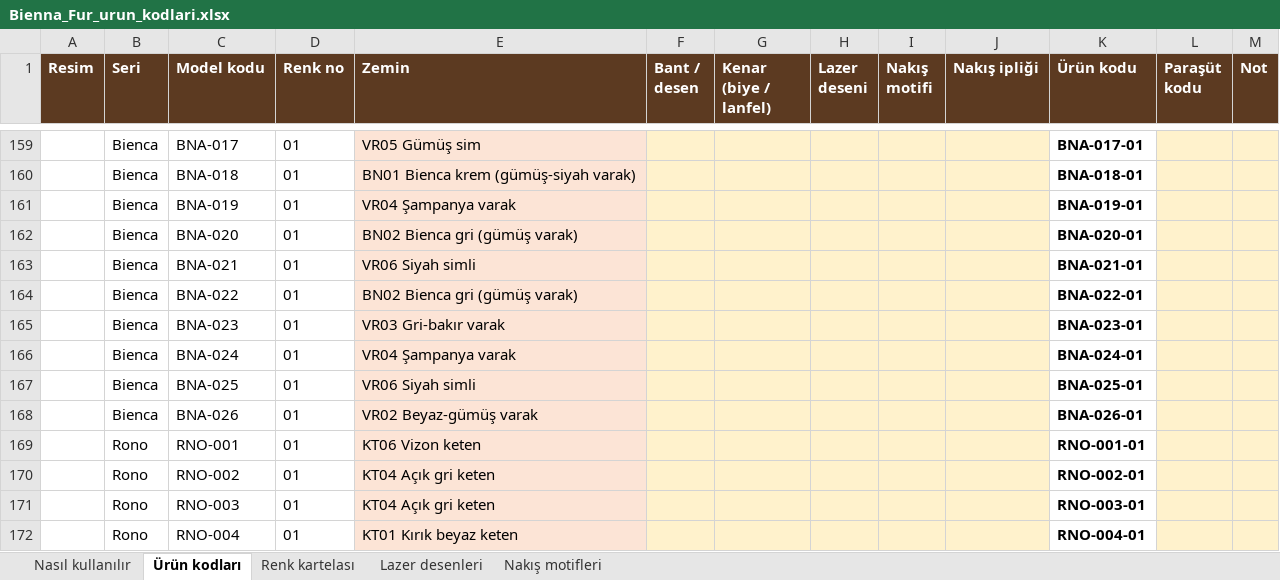
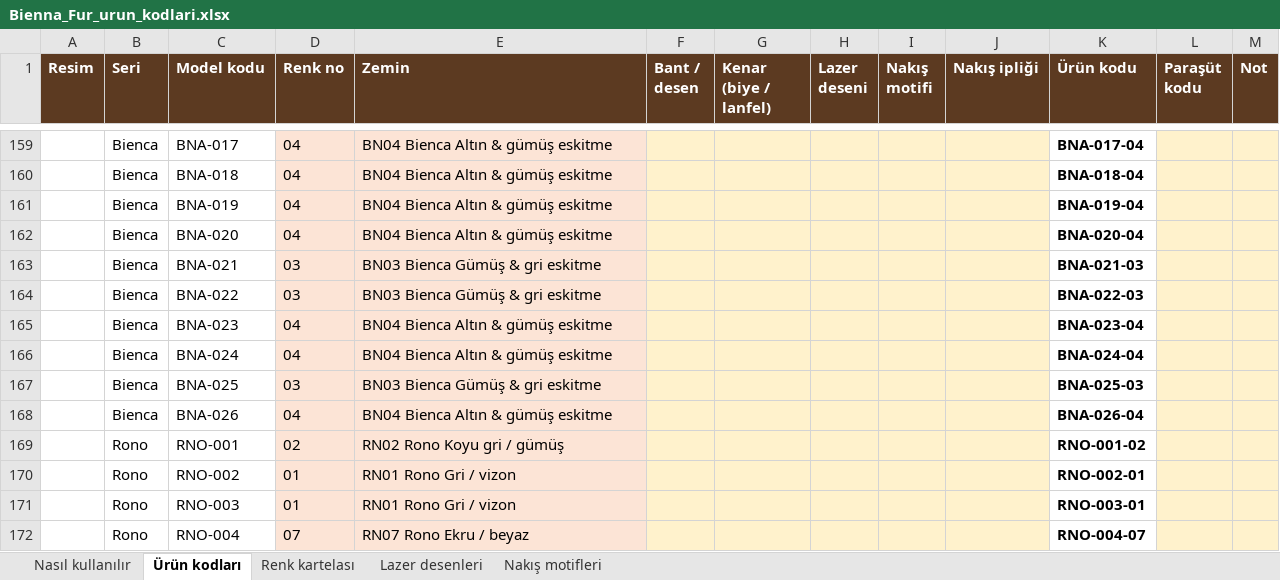
Before and after one commit to myfb2020/sifreli, an Excel workbook: is_belgeleri/Bienna_Fur_urun_kodlari.xlsx, sheet Ürün kodları, drawn as a sheet; only a part is shown, gaps mark what is left out; values as stored, in another font and other column widths than the file's, no borders; charts and pictures not drawn; the diff covers the shown part only; the diff names each change by its address in the sheet, - before the commit and + after, or states it on an @@ line.

```diff
--- a/is_belgeleri/Bienna_Fur_urun_kodlari.xlsx (sheet Ürün kodları)
+++ b/is_belgeleri/Bienna_Fur_urun_kodlari.xlsx (sheet Ürün kodları)
-D159:D172 fill: none
+D159:D172 fill: #FCE4D6
-D159:D162 (Renk no): 01
+D159:D162 (Renk no): 04
-E159 (Zemin): VR05 Gümüş sim
+E159 (Zemin): BN04 Bienca Altın & gümüş eskitme
-K159 (Ürün kodu): BNA-017-01
+K159 (Ürün kodu): BNA-017-04
-E160 (Zemin): BN01 Bienca krem (gümüş-siyah varak)
+E160 (Zemin): BN04 Bienca Altın & gümüş eskitme
-K160 (Ürün kodu): BNA-018-01
+K160 (Ürün kodu): BNA-018-04
-E161 (Zemin): VR04 Şampanya varak
+E161 (Zemin): BN04 Bienca Altın & gümüş eskitme
-K161 (Ürün kodu): BNA-019-01
+K161 (Ürün kodu): BNA-019-04
-E162 (Zemin): BN02 Bienca gri (gümüş varak)
+E162 (Zemin): BN04 Bienca Altın & gümüş eskitme
-K162 (Ürün kodu): BNA-020-01
+K162 (Ürün kodu): BNA-020-04
-D163:D164 (Renk no): 01
+D163:D164 (Renk no): 03
-E163 (Zemin): VR06 Siyah simli
+E163 (Zemin): BN03 Bienca Gümüş & gri eskitme
-K163 (Ürün kodu): BNA-021-01
+K163 (Ürün kodu): BNA-021-03
-E164 (Zemin): BN02 Bienca gri (gümüş varak)
+E164 (Zemin): BN03 Bienca Gümüş & gri eskitme
-K164 (Ürün kodu): BNA-022-01
+K164 (Ürün kodu): BNA-022-03
-D165:D166 (Renk no): 01
+D165:D166 (Renk no): 04
-E165 (Zemin): VR03 Gri-bakır varak
+E165 (Zemin): BN04 Bienca Altın & gümüş eskitme
-K165 (Ürün kodu): BNA-023-01
+K165 (Ürün kodu): BNA-023-04
-E166 (Zemin): VR04 Şampanya varak
+E166 (Zemin): BN04 Bienca Altın & gümüş eskitme
-K166 (Ürün kodu): BNA-024-01
+K166 (Ürün kodu): BNA-024-04
-D167 (Renk no): 01
+D167 (Renk no): 03
-E167 (Zemin): VR06 Siyah simli
+E167 (Zemin): BN03 Bienca Gümüş & gri eskitme
-K167 (Ürün kodu): BNA-025-01
+K167 (Ürün kodu): BNA-025-03
-D168 (Renk no): 01
+D168 (Renk no): 04
-E168 (Zemin): VR02 Beyaz-gümüş varak
+E168 (Zemin): BN04 Bienca Altın & gümüş eskitme
-K168 (Ürün kodu): BNA-026-01
+K168 (Ürün kodu): BNA-026-04
-D169 (Renk no): 01
+D169 (Renk no): 02
-E169 (Zemin): KT06 Vizon keten
+E169 (Zemin): RN02 Rono Koyu gri / gümüş
-K169 (Ürün kodu): RNO-001-01
+K169 (Ürün kodu): RNO-001-02
-E170:E171 (Zemin): KT04 Açık gri keten
+E170:E171 (Zemin): RN01 Rono Gri / vizon
-D172 (Renk no): 01
+D172 (Renk no): 07
-E172 (Zemin): KT01 Kırık beyaz keten
+E172 (Zemin): RN07 Rono Ekru / beyaz
-K172 (Ürün kodu): RNO-004-01
+K172 (Ürün kodu): RNO-004-07
```
Also changed, not shown: 51 edited cells and cell formats elsewhere in this sheet, sheet Renk kartelası, sheet Nasıl kullanılır, formulas that keep their value, charts or pictures, 15 other files.
